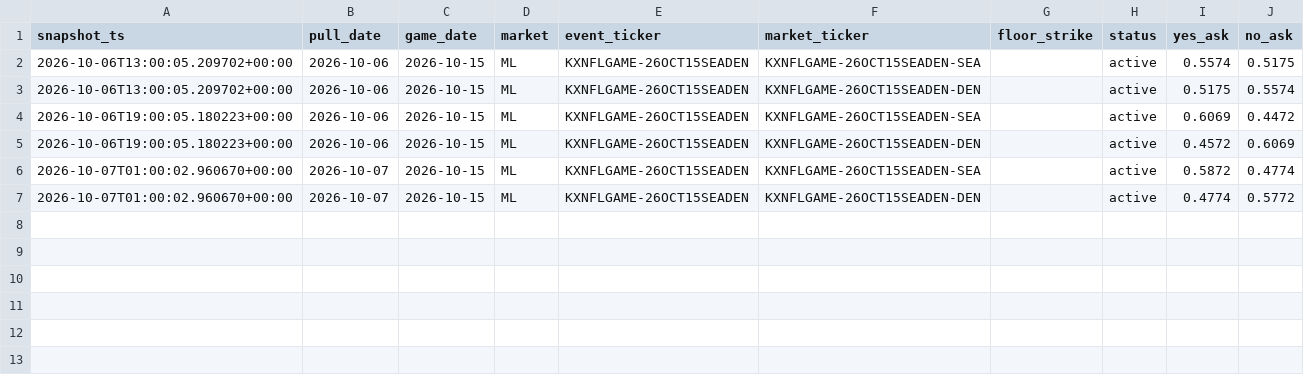
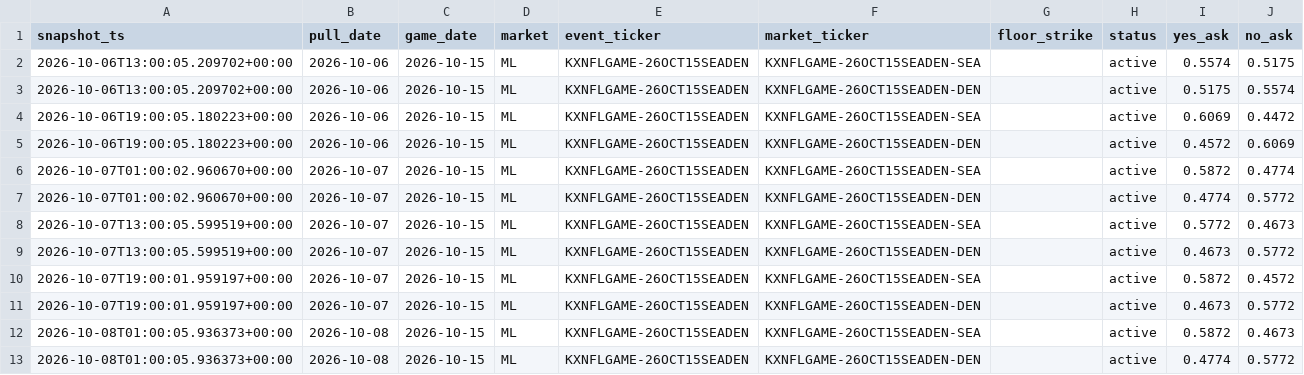
Before and after one commit to camwood33/nfl-model, a CSV file: data/raw/kalshi_lines_2026-10-15.csv, drawn as a sheet.

Commit message:
Nightly data sync: 2026-10-08

```diff
--- a/data/raw/kalshi_lines_2026-10-15.csv
+++ b/data/raw/kalshi_lines_2026-10-15.csv
@@ -7 +7,7 @@ snapshot_ts,pull_date,game_date,market,event_ticker,market_ticker,floor_strike,s
 2026-10-07T01:00:02.960670+00:00,2026-10-07,2026-10-15,ML,KXNFLGAME-26OCT15SEADEN,KXNFLGAME-26OCT15SEADEN-DEN,,active,0.4774,0.5772
+2026-10-07T13:00:05.599519+00:00,2026-10-07,2026-10-15,ML,KXNFLGAME-26OCT15SEADEN,KXNFLGAME-26OCT15SEADEN-SEA,,active,0.5772,0.4673
+2026-10-07T13:00:05.599519+00:00,2026-10-07,2026-10-15,ML,KXNFLGAME-26OCT15SEADEN,KXNFLGAME-26OCT15SEADEN-DEN,,active,0.4673,0.5772
+2026-10-07T19:00:01.959197+00:00,2026-10-07,2026-10-15,ML,KXNFLGAME-26OCT15SEADEN,KXNFLGAME-26OCT15SEADEN-SEA,,active,0.5872,0.4572
+2026-10-07T19:00:01.959197+00:00,2026-10-07,2026-10-15,ML,KXNFLGAME-26OCT15SEADEN,KXNFLGAME-26OCT15SEADEN-DEN,,active,0.4673,0.5772
+2026-10-08T01:00:05.936373+00:00,2026-10-08,2026-10-15,ML,KXNFLGAME-26OCT15SEADEN,KXNFLGAME-26OCT15SEADEN-SEA,,active,0.5872,0.4673
+2026-10-08T01:00:05.936373+00:00,2026-10-08,2026-10-15,ML,KXNFLGAME-26OCT15SEADEN,KXNFLGAME-26OCT15SEADEN-DEN,,active,0.4774,0.5772
```
Also changed, not shown: data/raw/kalshi_lines_2026-10-19.csv, 4 other files.
